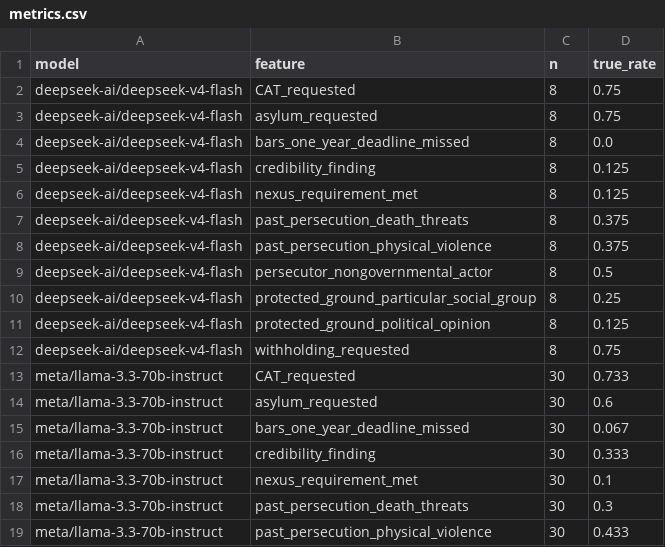
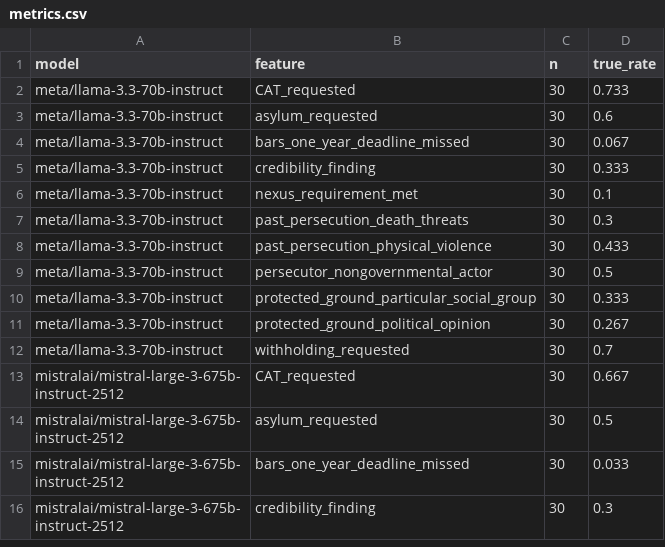
Before and after one commit to Victor-Palacios/ninth_circuit, a CSV file: Publications/experiment_01/results/metrics.csv, drawn as a sheet; only a part is shown; the shorter side is filled out with more unchanged rows; the diff names each change by its address in the sheet, - before the commit and + after, or states it on an @@ line.

```diff
--- a/Publications/experiment_01/results/metrics.csv
+++ b/Publications/experiment_01/results/metrics.csv
-row 2: deepseek-ai/deepseek-v4-flash | CAT_requested | 8 | 0.75
-row 3: deepseek-ai/deepseek-v4-flash | asylum_requested | 8 | 0.75
-row 4: deepseek-ai/deepseek-v4-flash | bars_one_year_deadline_missed | 8 | 0.0
-row 5: deepseek-ai/deepseek-v4-flash | credibility_finding | 8 | 0.125
-row 6: deepseek-ai/deepseek-v4-flash | nexus_requirement_met | 8 | 0.125
-row 7: deepseek-ai/deepseek-v4-flash | past_persecution_death_threats | 8 | 0.375
-row 8: deepseek-ai/deepseek-v4-flash | past_persecution_physical_violence | 8 | 0.375
-row 9: deepseek-ai/deepseek-v4-flash | persecutor_nongovernmental_actor | 8 | 0.5
-row 10: deepseek-ai/deepseek-v4-flash | protected_ground_particular_social_group | 8 | 0.25
-row 11: deepseek-ai/deepseek-v4-flash | protected_ground_political_opinion | 8 | 0.125
-row 12: deepseek-ai/deepseek-v4-flash | withholding_requested | 8 | 0.75
```
Also changed, not shown: 6 other files.
